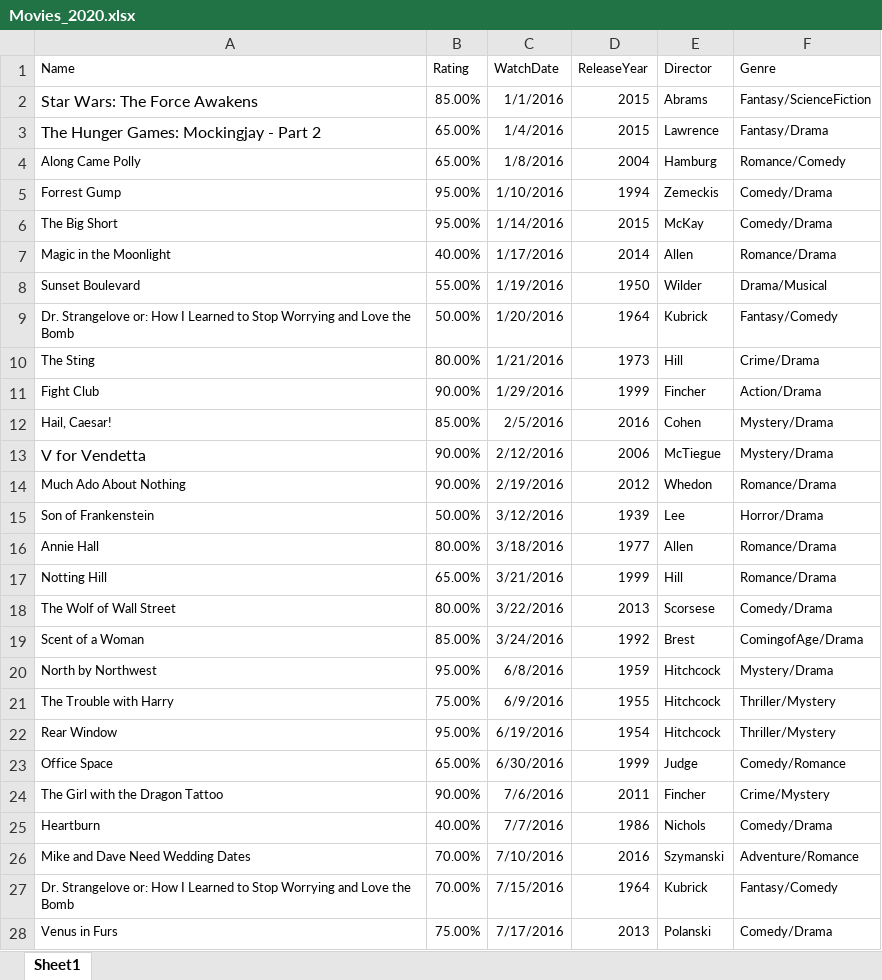
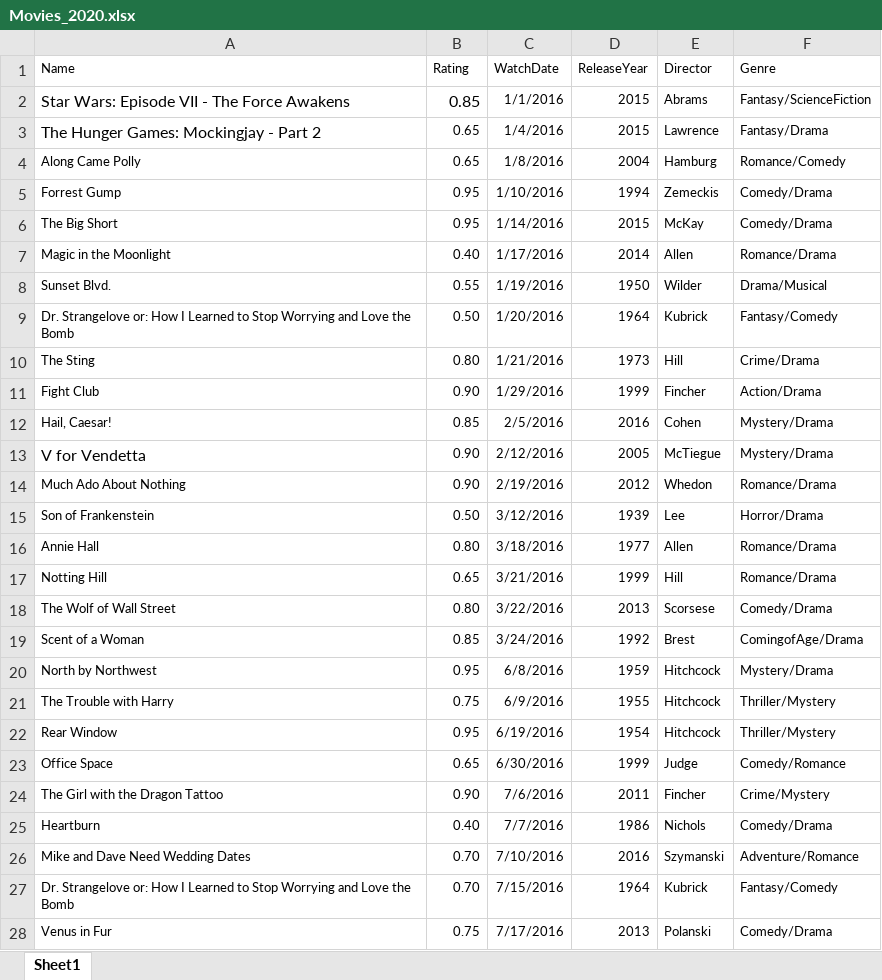
Before and after one commit to amandahutter/Movies-Analysis, an Excel workbook: Movies_2020.xlsx, sheet Sheet1, drawn as a sheet; only a part is shown; values as stored, in another font and other column widths than the file's, no borders; the diff covers the shown part only; the diff names each change by its address in the sheet, - before the commit and + after, or states it on an @@ line.

Commit message:
Add files via upload

```diff
--- a/Movies_2020.xlsx (sheet Sheet1)
+++ b/Movies_2020.xlsx (sheet Sheet1)
-A2 (Name): Star Wars: The Force Awakens
+A2 (Name): Star Wars: Episode VII - The Force Awakens
-B2 (Rating): 85.00%
+B2 (Rating): 0.85
@@ B2 text size: larger @@
-B3:B4 (Rating): 65.00%
+B3:B4 (Rating): 0.65
-B5:B6 (Rating): 95.00%
+B5:B6 (Rating): 0.95
-B7 (Rating): 40.00%
+B7 (Rating): 0.40
-A8 (Name): Sunset Boulevard
+A8 (Name): Sunset Blvd.
-B8 (Rating): 55.00%
+B8 (Rating): 0.55
-B9 (Rating): 50.00%
+B9 (Rating): 0.50
-B10 (Rating): 80.00%
+B10 (Rating): 0.80
-B11 (Rating): 90.00%
+B11 (Rating): 0.90
-B12 (Rating): 85.00%
+B12 (Rating): 0.85
-B13:B14 (Rating): 90.00%
+B13:B14 (Rating): 0.90
-D13 (ReleaseYear): 2006
+D13 (ReleaseYear): 2005
-B15 (Rating): 50.00%
+B15 (Rating): 0.50
-B16 (Rating): 80.00%
+B16 (Rating): 0.80
-B17 (Rating): 65.00%
+B17 (Rating): 0.65
-B18 (Rating): 80.00%
+B18 (Rating): 0.80
-B19 (Rating): 85.00%
+B19 (Rating): 0.85
-B20 (Rating): 95.00%
+B20 (Rating): 0.95
-B21 (Rating): 75.00%
+B21 (Rating): 0.75
-B22 (Rating): 95.00%
+B22 (Rating): 0.95
-B23 (Rating): 65.00%
+B23 (Rating): 0.65
-B24 (Rating): 90.00%
+B24 (Rating): 0.90
-B25 (Rating): 40.00%
+B25 (Rating): 0.40
-B26:B27 (Rating): 70.00%
+B26:B27 (Rating): 0.70
-A28 (Name): Venus in Furs
+A28 (Name): Venus in Fur
-B28 (Rating): 75.00%
+B28 (Rating): 0.75
```
Also changed, not shown: 118 edited cells and cell formats elsewhere in this sheet.
